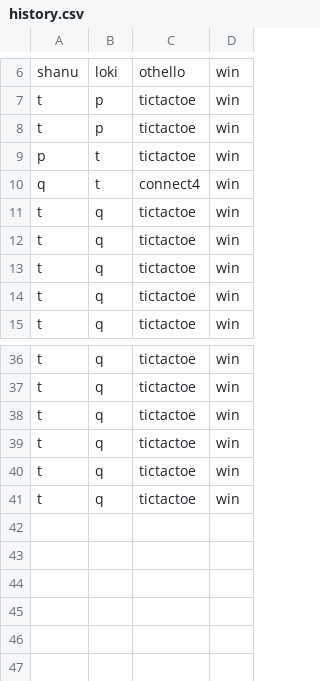
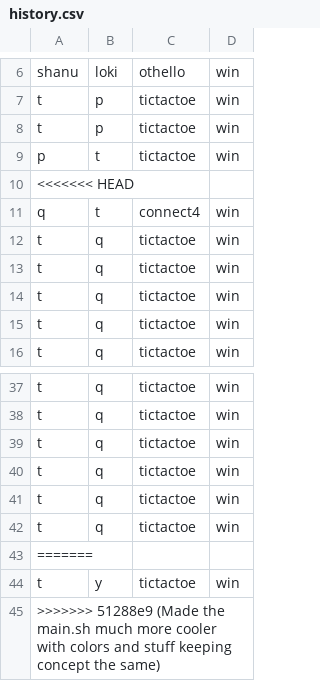
Before and after one commit to pravarkumar/mini-game-hub, a CSV file: history.csv, drawn as a sheet; only a part is shown, gaps mark what is left out.

```diff
--- a/history.csv
+++ b/history.csv
@@ -9,2 +9,3 @@ t,p,tictactoe,win
 p,t,tictactoe,win
+<<<<<<< HEAD
 q,t,connect4,win
@@ -41 +42,4 @@ t,q,tictactoe,win
 t,q,tictactoe,win
+=======
+t,y,tictactoe,win
+>>>>>>> 51288e9 (Made the main.sh much more cooler with colors and stuff keeping concept the same)
```
Also changed, not shown: users.tsv, 2 other files.
